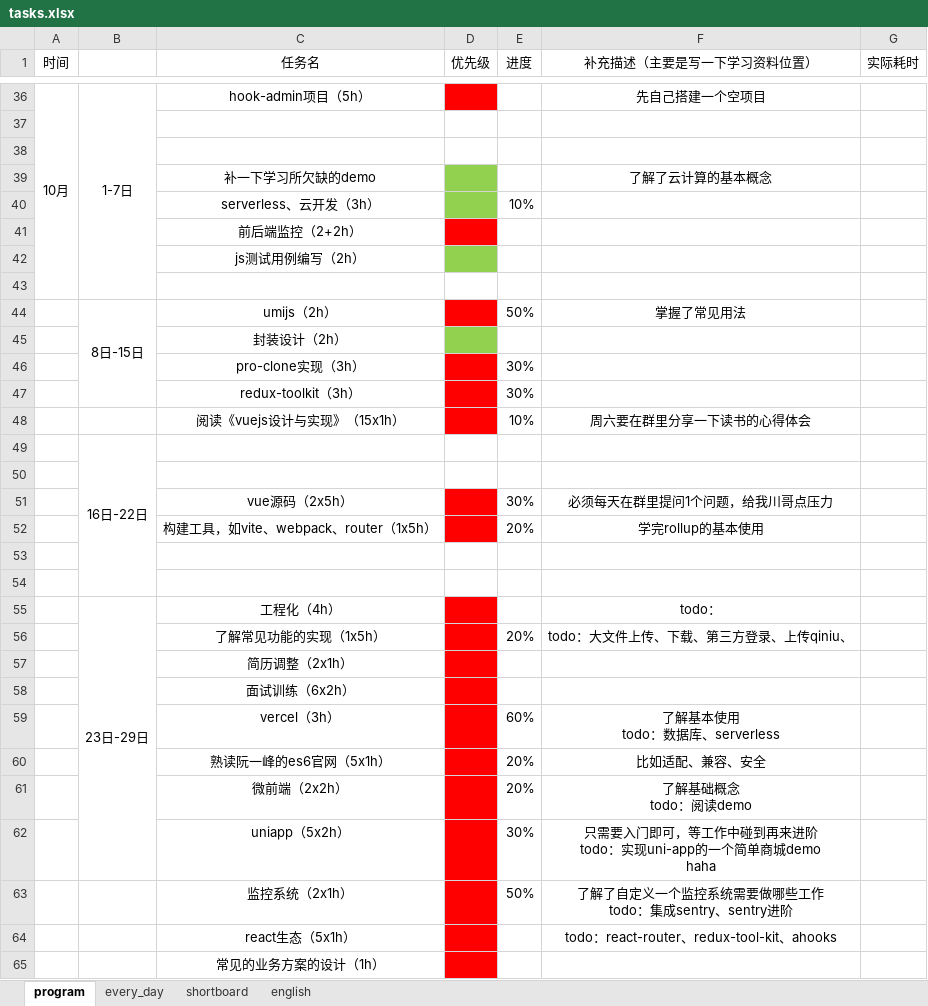
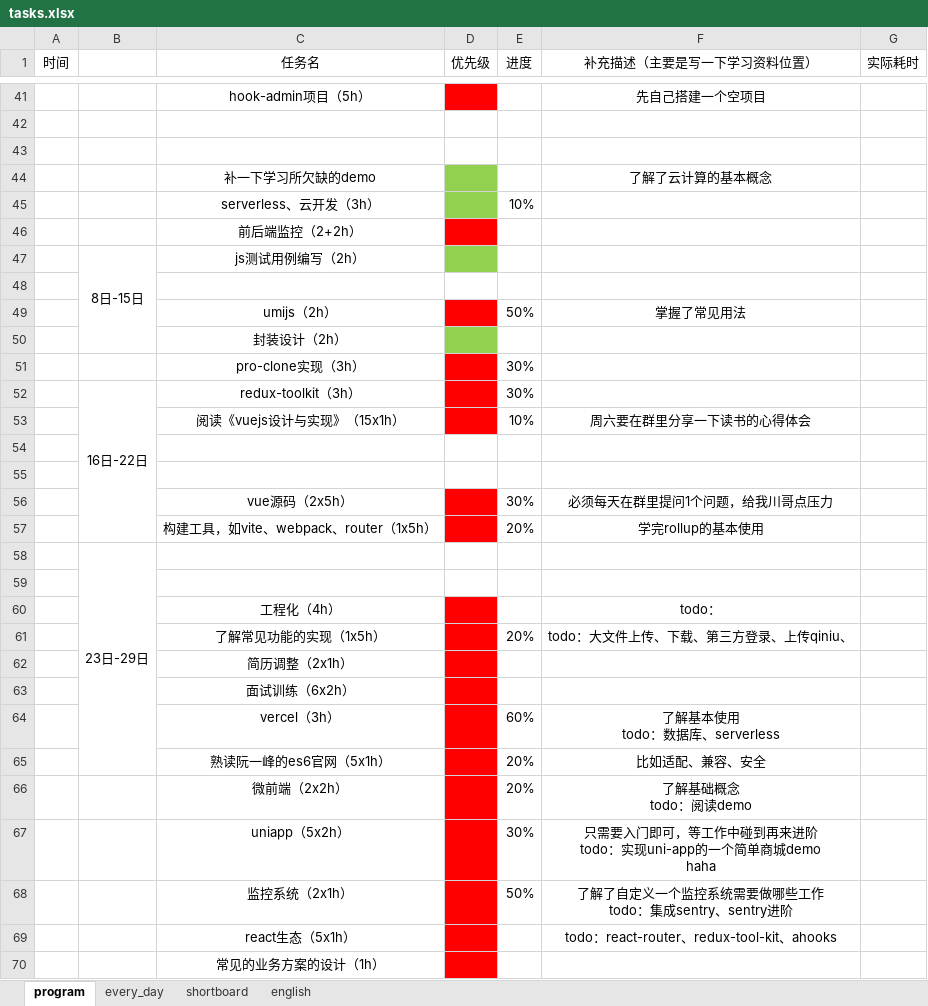
Before and after one commit to CODER-ZHM1997/FE-blogs, an Excel workbook: tasks.xlsx, sheet program, drawn as a sheet; only a part is shown, gaps mark what is left out; values as stored, in another font and other column widths than the file's, no borders; conditional formats not drawn; removed rows and columns are numbered as before the commit, all else as after; the diff covers the shown part only; the diff names each change by its address in the sheet, - before the commit and + after, or states it on an @@ line.

```diff
--- a/tasks.xlsx (sheet program)
+++ b/tasks.xlsx (sheet program)
-A41 (时间): 10月
+A41 (时间): (empty)
-A36:A43 merged
-B41: 1-7日
+B41: (empty)
-B36:B43 merged
-B47: (empty)
+B47: 8日-15日
+B47:B50 merged
-B49: 8日-15日
+B49: (empty)
-B44:B47 merged
-B52: (empty)
+B52: 16日-22日
+B52:B57 merged
-B54: 16日-22日
+B54: (empty)
-B49:B54 merged
+row 58:  | 23日-29日
-row 54: (empty)
-B60: 23日-29日
+B60: (empty)
-B55:B62 merged
```
Also changed, not shown: 6 added rows, 1 removed row, 1 moved row, 11 edited cells and merged cells elsewhere in this sheet, sheet shortboard, sheet every_day, 14 other files.
